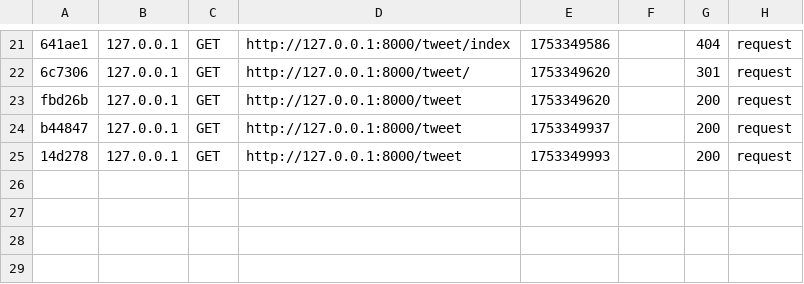
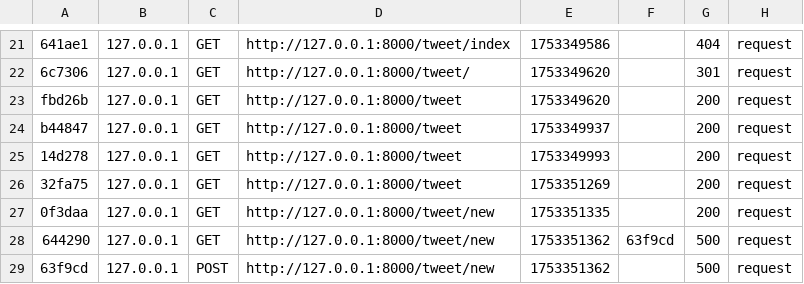
Before and after one commit to Elodie-Gateau/Mini-Twitter-Symfony, a CSV file: var/cache/dev/profiler/index.csv, drawn as a sheet; only a part is shown, gaps mark what is left out.

```diff
--- a/var/cache/dev/profiler/index.csv
+++ b/var/cache/dev/profiler/index.csv
@@ -25 +25,5 @@ b44847,127.0.0.1,GET,http://127.0.0.1:8000/tweet,1753349937,,200,request
 14d278,127.0.0.1,GET,http://127.0.0.1:8000/tweet,1753349993,,200,request
+32fa75,127.0.0.1,GET,http://127.0.0.1:8000/tweet,1753351269,,200,request
+0f3daa,127.0.0.1,GET,http://127.0.0.1:8000/tweet/new,1753351335,,200,request
+644290,127.0.0.1,GET,http://127.0.0.1:8000/tweet/new,1753351362,63f9cd,500,request
+63f9cd,127.0.0.1,POST,http://127.0.0.1:8000/tweet/new,1753351362,,500,request
```
Also changed, not shown: 3 other files.
